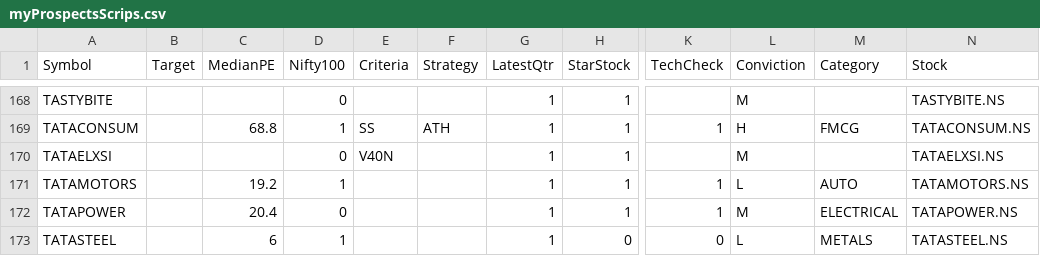
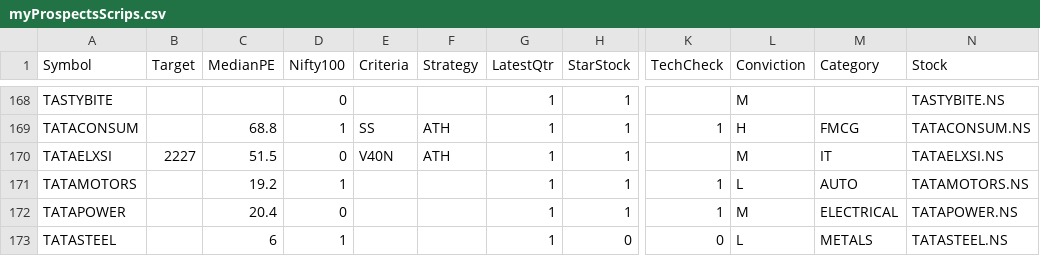
Before and after one commit to ankit-rathi/Data-Science-with-Python, a CSV file: Tradevesting/myProspectsScrips.csv, drawn as a sheet; only a part is shown, gaps mark what is left out; the diff names each change by its address in the sheet, - before the commit and + after, or states it on an @@ line.

Commit message:
Add files via upload

```diff
--- a/Tradevesting/myProspectsScrips.csv
+++ b/Tradevesting/myProspectsScrips.csv
-B170 (Target): (empty)
+B170 (Target): 2227
-C170 (MedianPE): (empty)
+C170 (MedianPE): 51.5
-F170 (Strategy): (empty)
+F170 (Strategy): ATH
-M170 (Category): (empty)
+M170 (Category): IT
```
